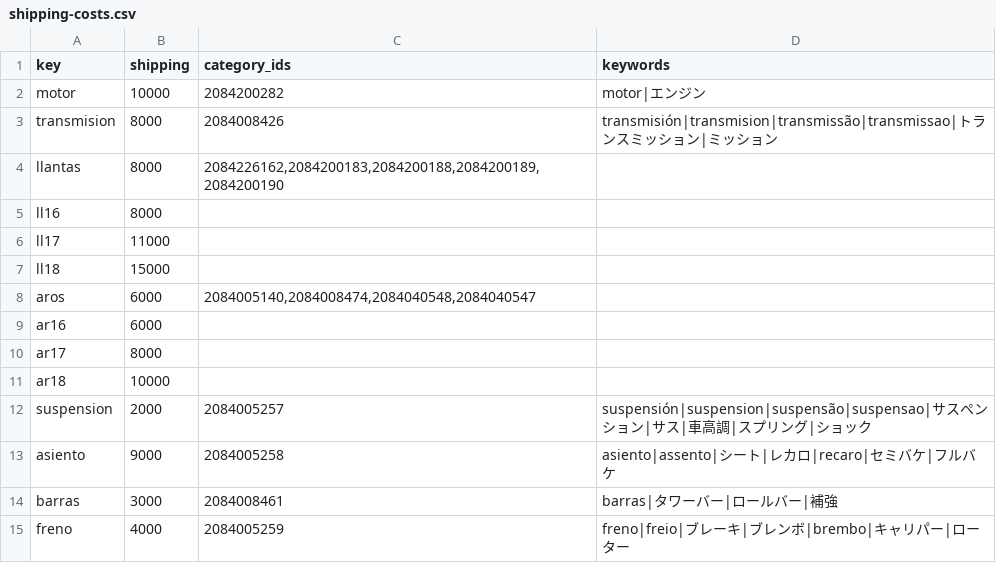
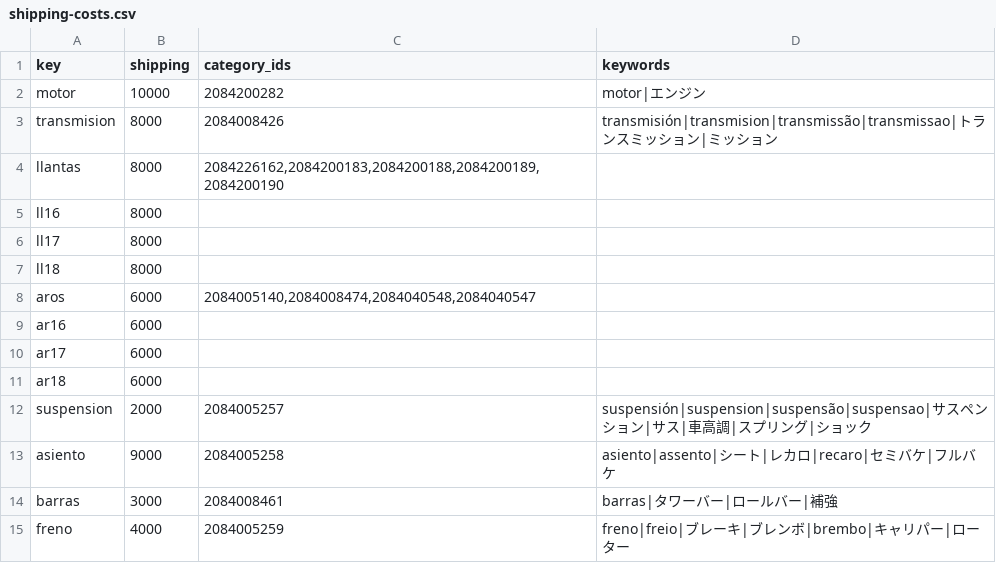
Before and after one commit to yutajapon16/JOGALIBRE, a CSV file: data/shipping-costs.csv, drawn as a sheet; only a part is shown.

Commit message:
Fix wheel shipping costs to 6000 yen and clean up category IDs

```diff
--- a/data/shipping-costs.csv
+++ b/data/shipping-costs.csv
@@ -5,8 +5,8 @@ llantas,8000,"2084226162,2084200183,2084200188,2084200189,2084200190",
 ll16,8000,,
-ll17,11000,,
-ll18,15000,,
+ll17,8000,,
+ll18,8000,,
 aros,6000,"2084005140,2084008474,2084040548,2084040547",
 ar16,6000,,
-ar17,8000,,
-ar18,10000,,
+ar17,6000,,
+ar18,6000,,
 suspension,2000,2084005257,suspensión|suspension|suspensão|suspensao|サスペンション|サス|車高調|スプリング|ショック
```
Also changed, not shown: 1 other file.
